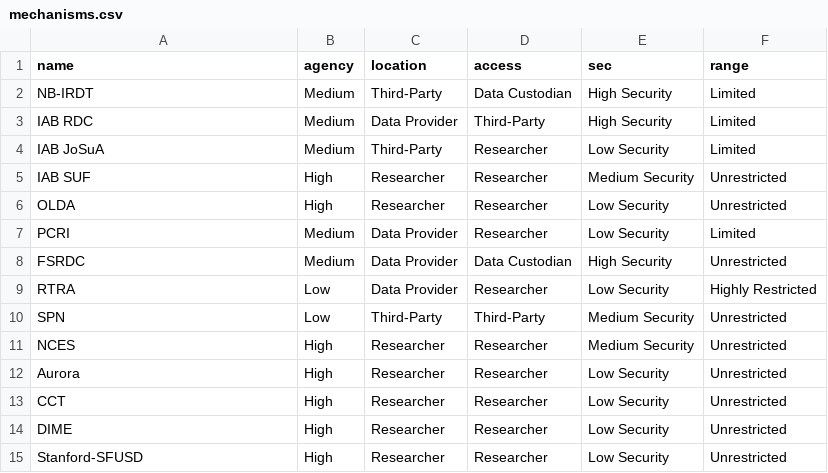
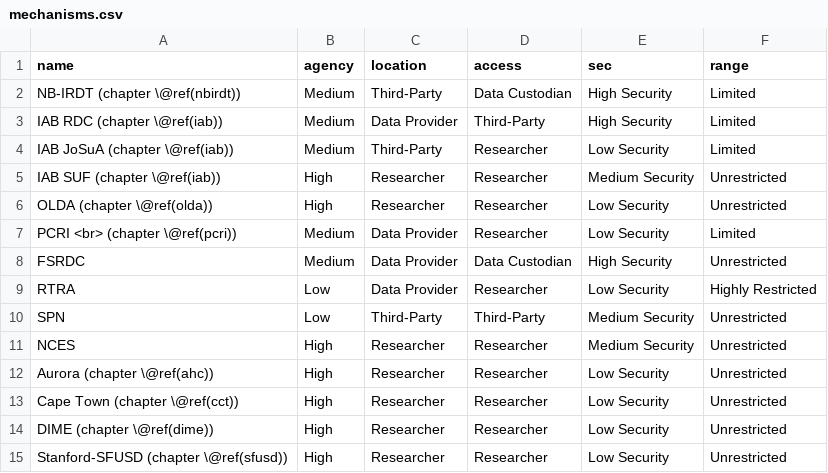
Before and after one commit to admindatahandbook/book, a CSV file: assets/security/mechanisms.csv, drawn as a sheet.

```diff
--- a/assets/security/mechanisms.csv
+++ b/assets/security/mechanisms.csv
@@ -1,8 +1,8 @@
 name,agency,location,access,sec,range
-NB-IRDT,Medium,Third-Party,Data Custodian,High Security,Limited
-IAB RDC,Medium,Data Provider,Third-Party,High Security,Limited
-IAB JoSuA,Medium,Third-Party,Researcher,Low Security,Limited
-IAB SUF,High,Researcher,Researcher,Medium Security,Unrestricted
-OLDA,High,Researcher,Researcher,Low Security,Unrestricted
-PCRI,Medium,Data Provider,Researcher,Low Security,Limited
+NB-IRDT (chapter \@ref(nbirdt)),Medium,Third-Party,Data Custodian,High Security,Limited
+IAB RDC (chapter \@ref(iab)),Medium,Data Provider,Third-Party,High Security,Limited
+IAB JoSuA (chapter \@ref(iab)),Medium,Third-Party,Researcher,Low Security,Limited
+IAB SUF (chapter \@ref(iab)),High,Researcher,Researcher,Medium Security,Unrestricted
+OLDA (chapter \@ref(olda)),High,Researcher,Researcher,Low Security,Unrestricted
+PCRI <br> (chapter \@ref(pcri)),Medium,Data Provider,Researcher,Low Security,Limited
 FSRDC,Medium,Data Provider,Data Custodian,High Security,Unrestricted
@@ -11,5 +11,5 @@ SPN,Low,Third-Party,Third-Party,Medium Security,Unrestricted
 NCES,High,Researcher,Researcher,Medium Security,Unrestricted
-Aurora,High,Researcher,Researcher,Low Security,Unrestricted
-CCT,High,Researcher,Researcher,Low Security,Unrestricted
-DIME,High,Researcher,Researcher,Low Security,Unrestricted
-Stanford-SFUSD,High,Researcher,Researcher,Low Security,Unrestricted
+Aurora (chapter \@ref(ahc)),High,Researcher,Researcher,Low Security,Unrestricted
+Cape Town (chapter \@ref(cct)),High,Researcher,Researcher,Low Security,Unrestricted
+DIME (chapter \@ref(dime)),High,Researcher,Researcher,Low Security,Unrestricted
+Stanford-SFUSD (chapter \@ref(sfusd)),High,Researcher,Researcher,Low Security,Unrestricted
```
Also changed, not shown: 19 other files.
